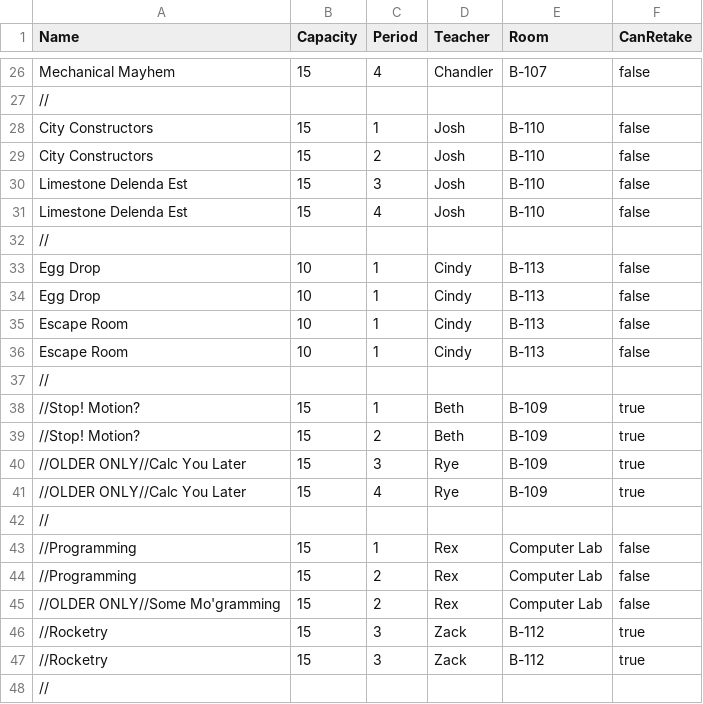
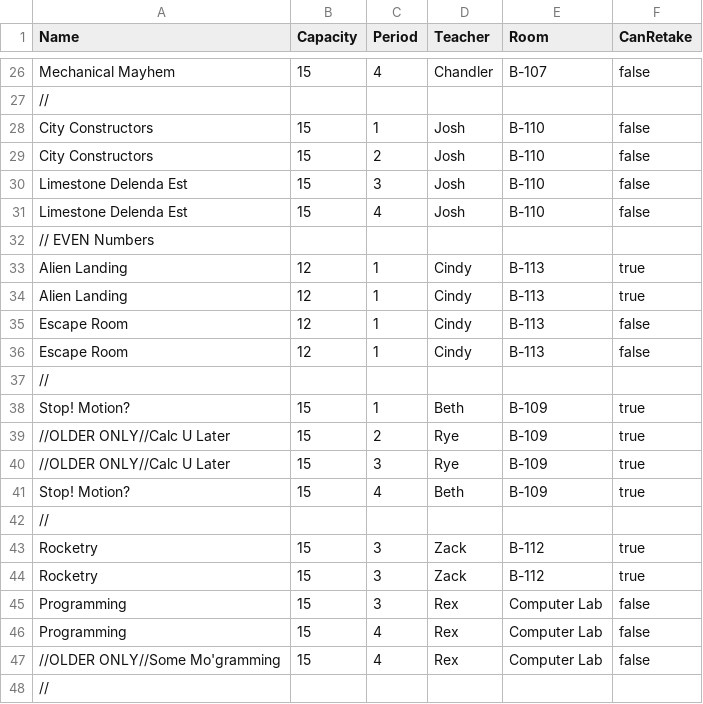
Before and after one commit to blackboxlogic/ScheduleLizard, a CSV file: ScheduleLizard/Input/CourseSchedule.csv, drawn as a sheet; only a part is shown, gaps mark what is left out.

Commit message:
Update schedule. Student priority is decending.

```diff
--- a/ScheduleLizard/Input/CourseSchedule.csv
+++ b/ScheduleLizard/Input/CourseSchedule.csv
@@ -31,18 +31,18 @@ Limestone Delenda Est,15,3,Josh,B-110,false
 Limestone Delenda Est,15,4,Josh,B-110,false
+// EVEN Numbers
+Alien Landing,12,1,Cindy,B-113,true
+Alien Landing,12,1,Cindy,B-113,true
+Escape Room,12,1,Cindy,B-113,false
+Escape Room,12,1,Cindy,B-113,false
 //
-Egg Drop,10,1,Cindy,B-113,false
-Egg Drop,10,1,Cindy,B-113,false
-Escape Room,10,1,Cindy,B-113,false
-Escape Room,10,1,Cindy,B-113,false
+Stop! Motion?,15,1,Beth,B-109,true
+//OLDER ONLY//Calc U Later,15,2,Rye,B-109,true
+//OLDER ONLY//Calc U Later,15,3,Rye,B-109,true
+Stop! Motion?,15,4,Beth,B-109,true
 //
-//Stop! Motion?,15,1,Beth,B-109,true
-//Stop! Motion?,15,2,Beth,B-109,true
-//OLDER ONLY//Calc You Later,15,3,Rye,B-109,true
-//OLDER ONLY//Calc You Later,15,4,Rye,B-109,true
-//
-//Programming,15,1,Rex,Computer Lab,false
-//Programming,15,2,Rex,Computer Lab,false
-//OLDER ONLY//Some Mo'gramming,15,2,Rex,Computer Lab,false
-//Rocketry,15,3,Zack,B-112,true
-//Rocketry,15,3,Zack,B-112,true
+Rocketry,15,3,Zack,B-112,true
+Rocketry,15,3,Zack,B-112,true
+Programming,15,3,Rex,Computer Lab,false
+Programming,15,4,Rex,Computer Lab,false
+//OLDER ONLY//Some Mo'gramming,15,4,Rex,Computer Lab,false
 //
```
Also changed, not shown: 1 other file.
